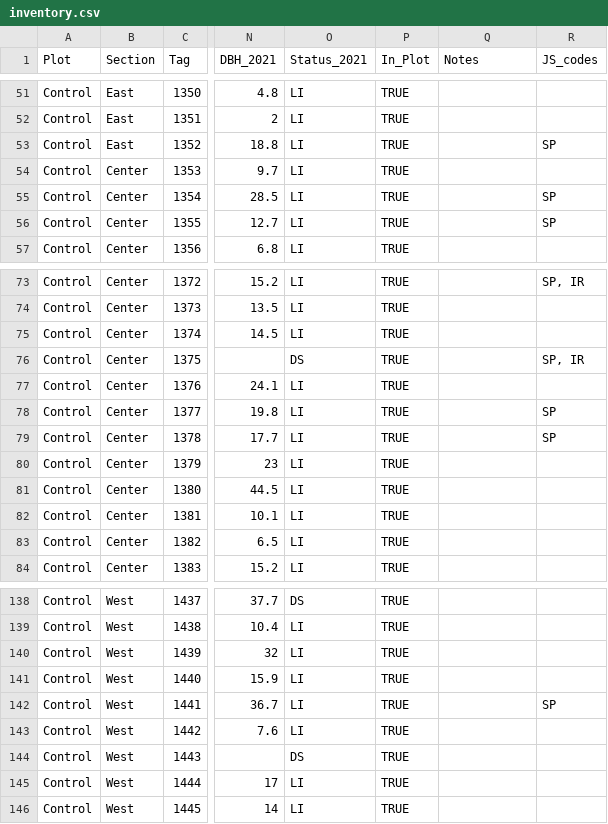
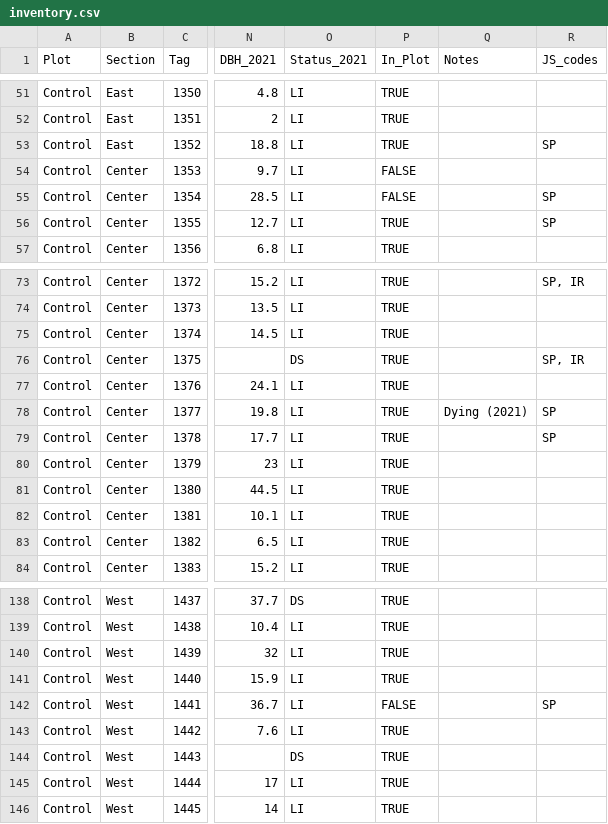
Before and after one commit to COMPASS-DOE/TEMPESTdash, a CSV file: Data/tree_inventory/inventory.csv, drawn as a sheet; only a part is shown, gaps mark what is left out; the diff names each change by its address in the sheet, - before the commit and + after, or states it on an @@ line.

Commit message:
Correct several In_Plot values
Former-commit-id: 41cae6297d3786c31f0f67a5a1793687f068c20c

```diff
--- a/Data/tree_inventory/inventory.csv
+++ b/Data/tree_inventory/inventory.csv
-P54:P55 (In_Plot): TRUE
+P54:P55 (In_Plot): FALSE
-Q78 (Notes): (empty)
+Q78 (Notes): Dying (2021)
-P142 (In_Plot): TRUE
+P142 (In_Plot): FALSE
```
